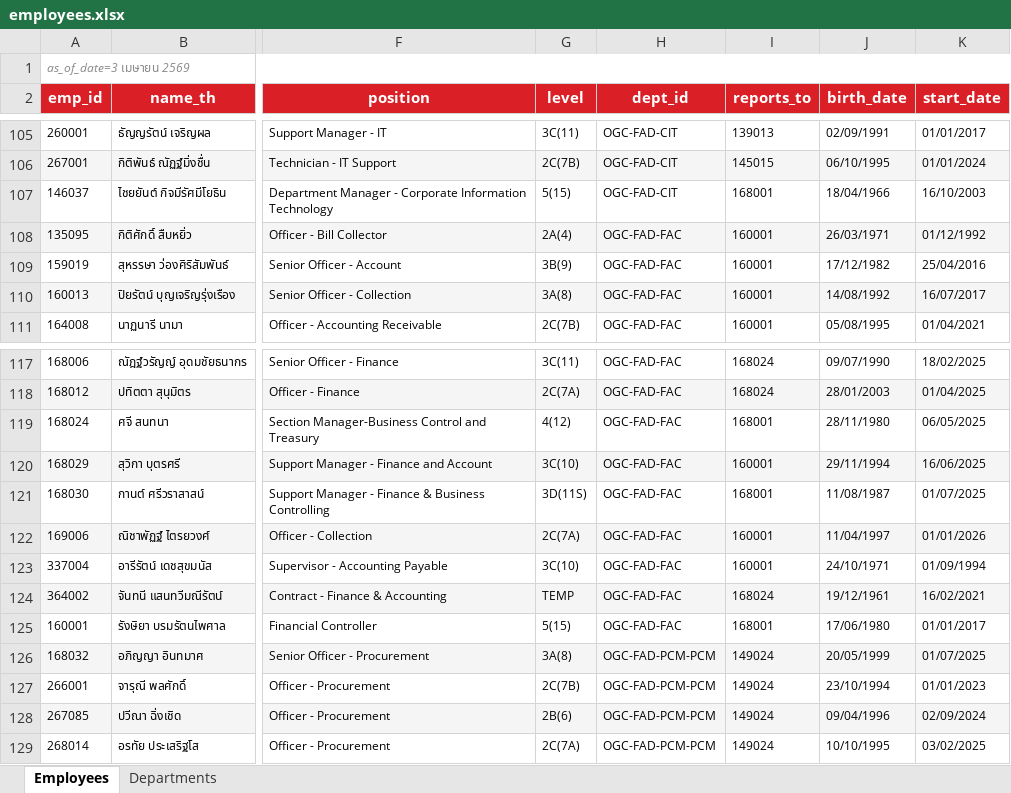
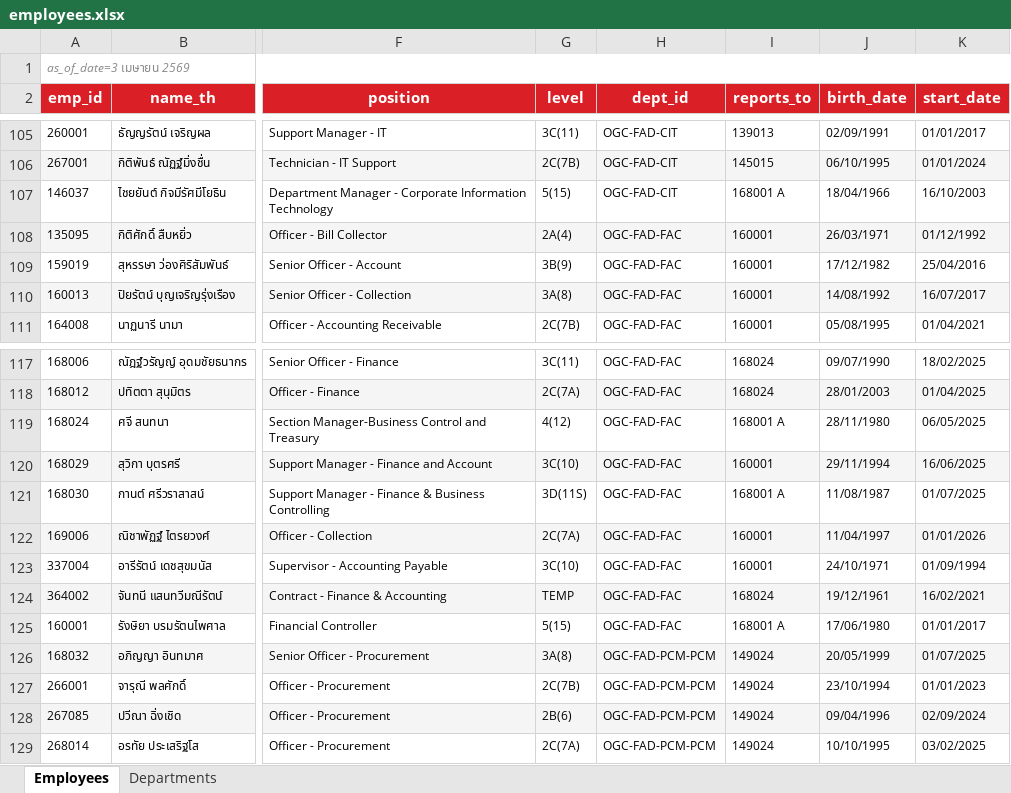
Before and after one commit to pkllimsurat-dotcom/oceanglass-orgchart, an Excel workbook: employees.xlsx, sheet Employees, drawn as a sheet; only a part is shown, gaps mark what is left out; values as stored, in another font and other column widths than the file's, no borders; the diff names each change by its address in the sheet, - before the commit and + after, or states it on an @@ line.

Commit message:
Add files via upload

```diff
--- a/employees.xlsx (sheet Employees)
+++ b/employees.xlsx (sheet Employees)
-I107 (reports_to): 168001
+I107 (reports_to): 168001 A
-I119 (reports_to): 168001
+I119 (reports_to): 168001 A
-I121 (reports_to): 168001
+I121 (reports_to): 168001 A
-I125 (reports_to): 168001
+I125 (reports_to): 168001 A
```
